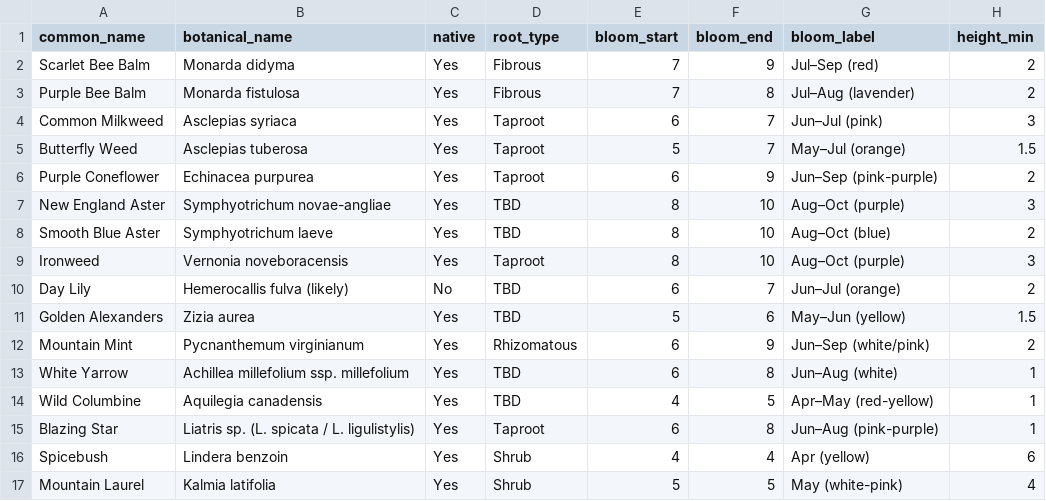
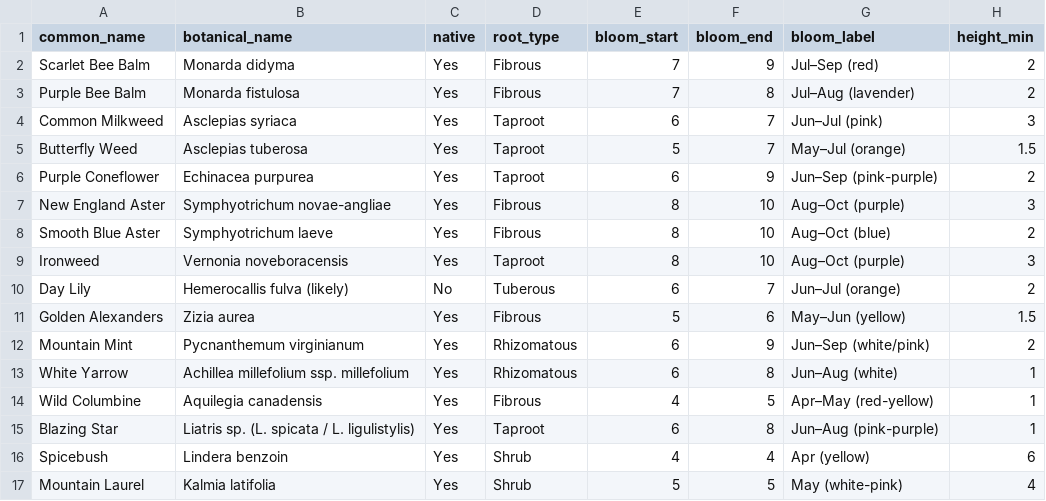
Before and after one commit to dev-grimnir/meadow-public, a CSV file: data/species.csv, drawn as a sheet; only a part is shown; the diff names each change by its address in the sheet, - before the commit and + after, or states it on an @@ line.

```diff
--- a/data/species.csv
+++ b/data/species.csv
-D7:D8 (root_type): TBD
+D7:D8 (root_type): Fibrous
-D10 (root_type): TBD
+D10 (root_type): Tuberous
-D11 (root_type): TBD
+D11 (root_type): Fibrous
-D13 (root_type): TBD
+D13 (root_type): Rhizomatous
-D14 (root_type): TBD
+D14 (root_type): Fibrous
```
